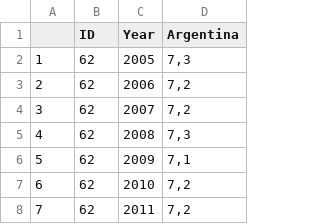
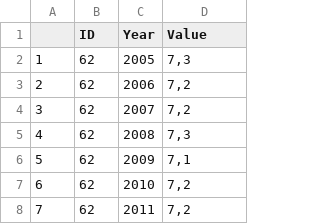
Before and after one commit to PalomaNunez/indicadoresporpais, a CSV file: Argentina.csv, drawn as a sheet; only a part is shown.

```diff
--- a/Argentina.csv
+++ b/Argentina.csv
@@ -1,2 +1,2 @@
-;ID;Year;Argentina
+;ID;Year;Value
 1;62;2005;7,3
```
Also changed, not shown: Barbados.csv, EEUU.csv, 7 other files.
